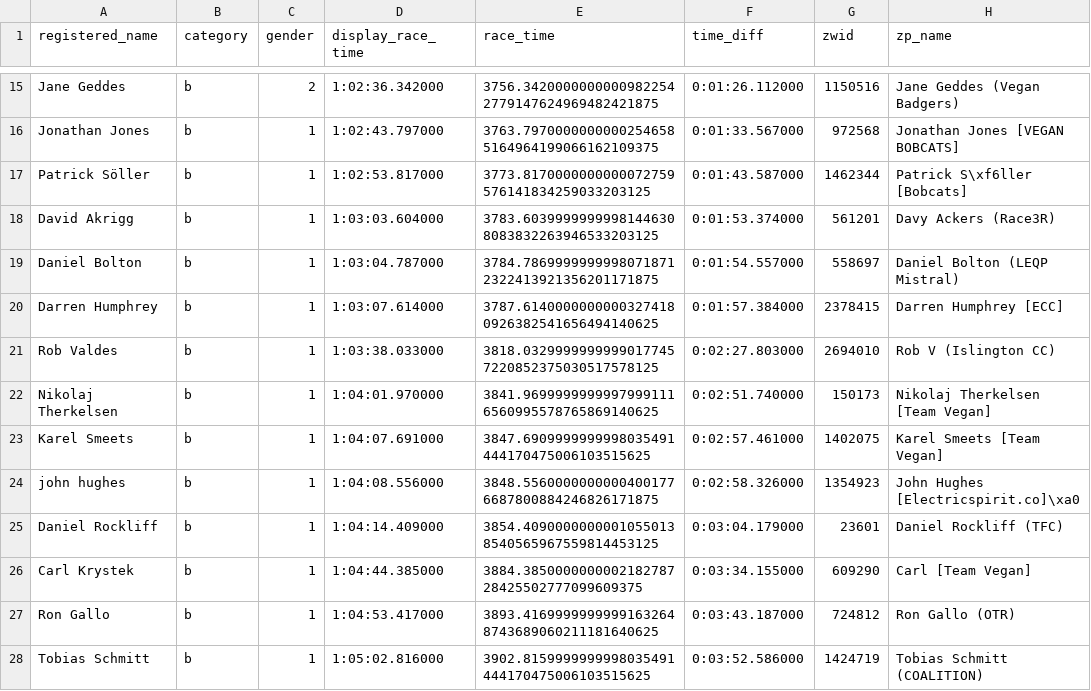
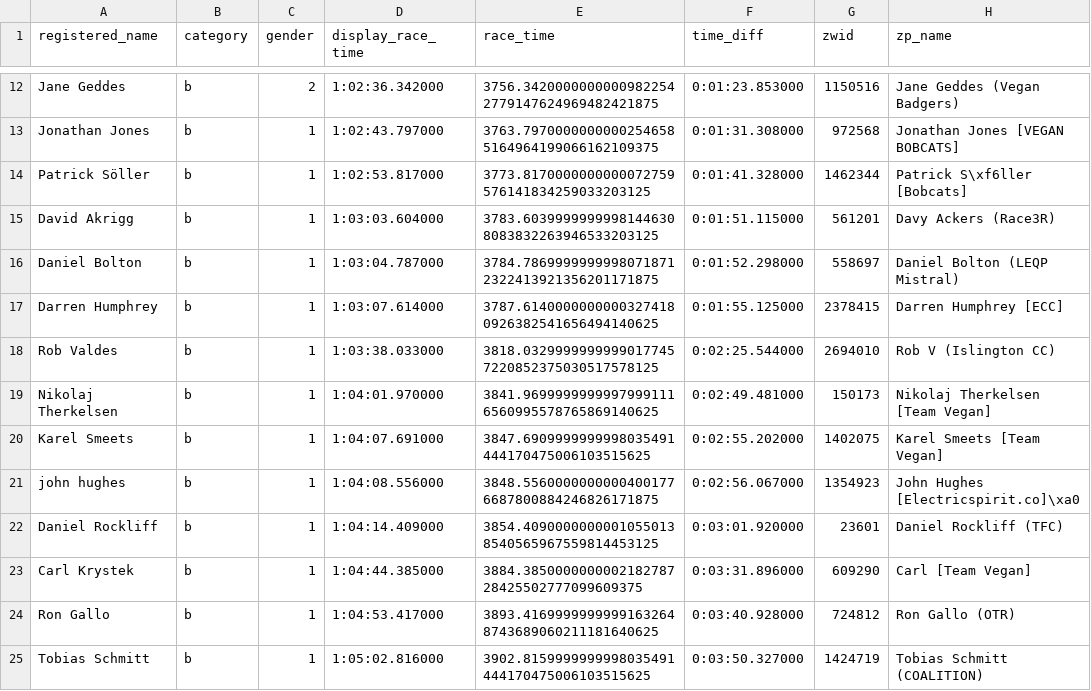
Before and after one commit to derekvmcintire/veganuary, a CSV file: results/stage_3/stage_3_results_b.csv, drawn as a sheet; only a part is shown, gaps mark what is left out; addresses are those after the commit; the diff covers the shown part only; the diff names each change by its address in the sheet, - before the commit and + after, or states it on an @@ line.

Commit message:
Updated stage 3 results

```diff
--- a/results/stage_3/stage_3_results_b.csv
+++ b/results/stage_3/stage_3_results_b.csv
-F12 (time_diff): 0:01:26.112000
+F12 (time_diff): 0:01:23.853000
-F13 (time_diff): 0:01:33.567000
+F13 (time_diff): 0:01:31.308000
-F14 (time_diff): 0:01:43.587000
+F14 (time_diff): 0:01:41.328000
-F15 (time_diff): 0:01:53.374000
+F15 (time_diff): 0:01:51.115000
-F16 (time_diff): 0:01:54.557000
+F16 (time_diff): 0:01:52.298000
-F17 (time_diff): 0:01:57.384000
+F17 (time_diff): 0:01:55.125000
-F18 (time_diff): 0:02:27.803000
+F18 (time_diff): 0:02:25.544000
-F19 (time_diff): 0:02:51.740000
+F19 (time_diff): 0:02:49.481000
-F20 (time_diff): 0:02:57.461000
+F20 (time_diff): 0:02:55.202000
-F21 (time_diff): 0:02:58.326000
+F21 (time_diff): 0:02:56.067000
-F22 (time_diff): 0:03:04.179000
+F22 (time_diff): 0:03:01.920000
-F23 (time_diff): 0:03:34.155000
+F23 (time_diff): 0:03:31.896000
-F24 (time_diff): 0:03:43.187000
+F24 (time_diff): 0:03:40.928000
-F25 (time_diff): 0:03:52.586000
+F25 (time_diff): 0:03:50.327000
```
Also changed, not shown: 3 removed rows and 45 edited cells elsewhere in this file, results/stage_3/m_prime_results_a_20.csv, results/stage_3/m_prime_results_c_20.csv, 21 other files.
